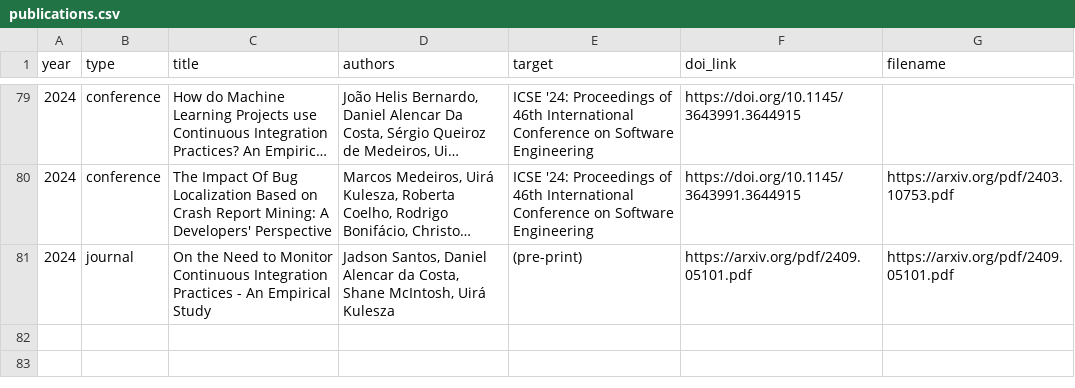
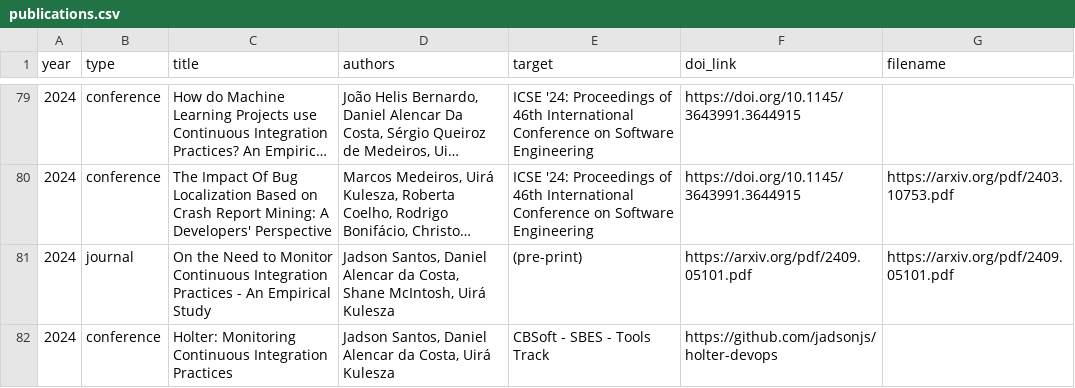
Before and after one commit to caseufrn/caseufrn.github.io, a CSV file: _data/publications.csv, drawn as a sheet; only a part is shown, gaps mark what is left out; long unchanged cells end in …; the diff names each change by its address in the sheet, - before the commit and + after, or states it on an @@ line.

Commit message:
update papers
Signed-off-by: Jadson Santos <jadson.santos@ufrn.br

```diff
--- a/_data/publications.csv
+++ b/_data/publications.csv
+row 82: 2024 | conference | Holter: Monitoring Continuous Integration Practices | Jadson Santos, Daniel Alencar da Costa, Uirá Kulesza | CBSoft - SBES - Tools Track | https://github.com/jadsonjs/holter-devops
```
